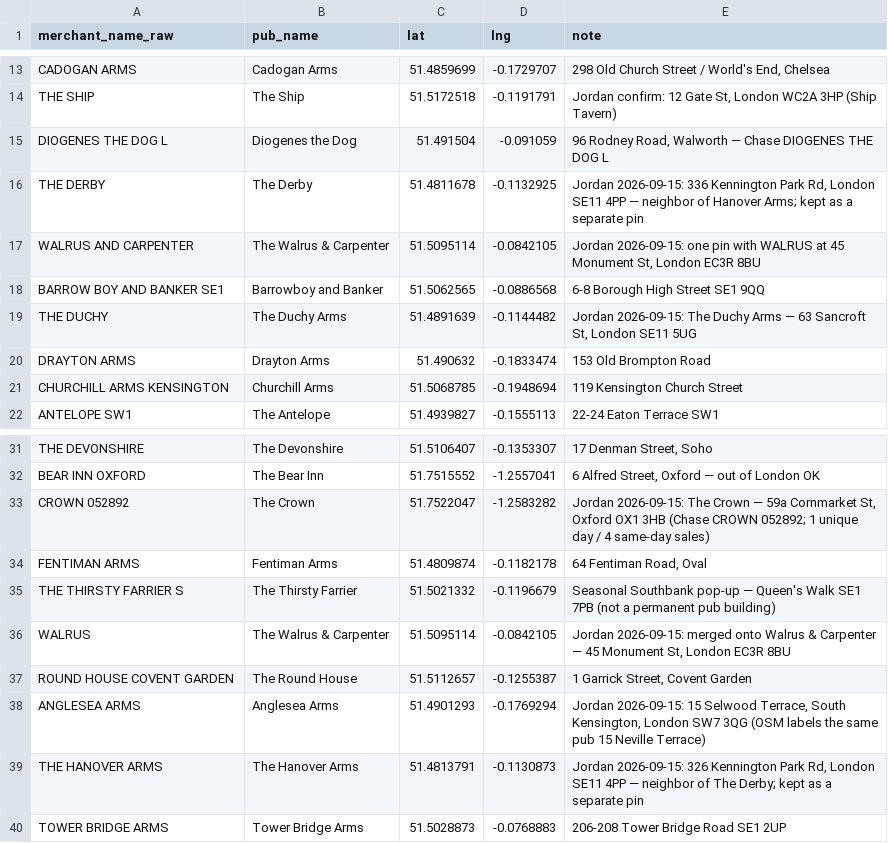
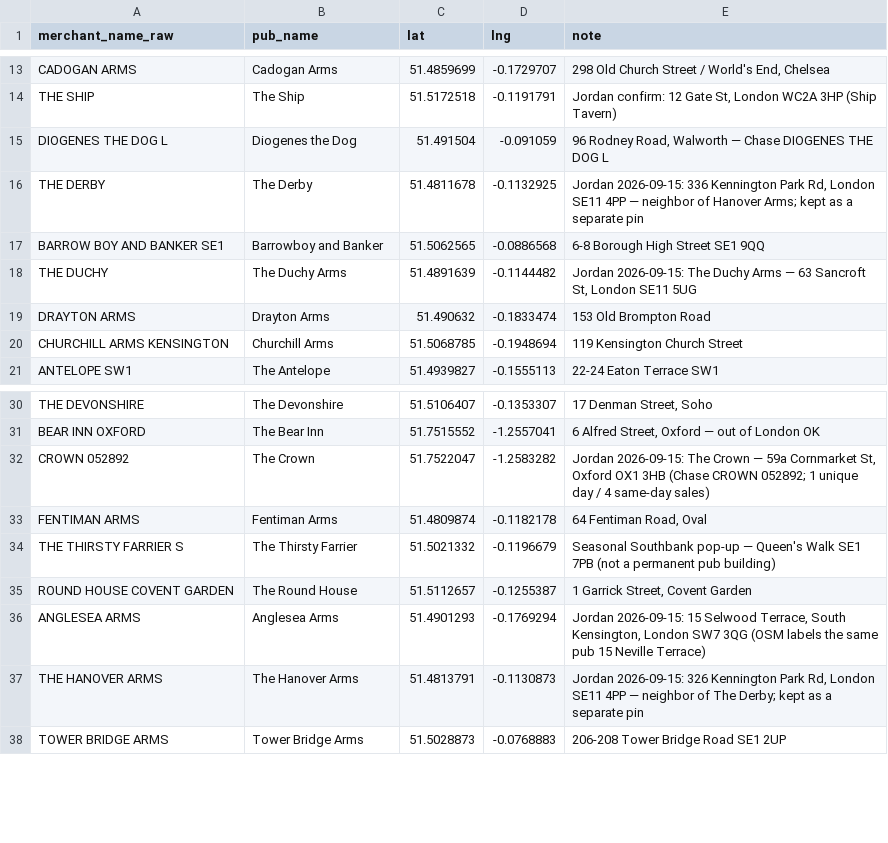
Before and after one commit to jgoodman55/yahtzee, a CSV file: assets/seeds/seed_pubs.csv, drawn as a sheet; only a part is shown, gaps mark what is left out; the diff names each change by its address in the sheet, - before the commit and + after, or states it on an @@ line.

```diff
--- a/assets/seeds/seed_pubs.csv
+++ b/assets/seeds/seed_pubs.csv
-row 17: WALRUS AND CARPENTER | The Walrus & Carpenter | 51.5095114 | -0.0842105 | Jordan 2026-09-15: one pin with WALRUS at 45 Monument St, London EC3R 8BU
-row 36: WALRUS | The Walrus & Carpenter | 51.5095114 | -0.0842105 | Jordan 2026-09-15: merged onto Walrus & Carpenter — 45 Monument St, London EC3R 8BU
```
Also changed, not shown: assets/seeds/raw_pub_visits.csv, 8 other files.
